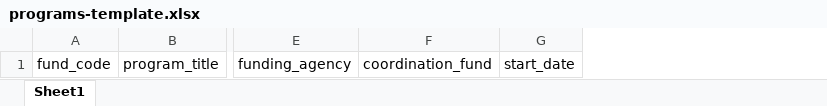
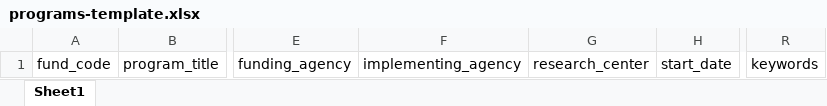
Before and after one commit to arkeensalvador/RTMS, an Excel workbook: public/import-templates/programs-template.xlsx, sheet Sheet1, drawn as a sheet; only a part is shown, gaps mark what is left out; values as stored, in another font and other column widths than the file's, no borders; removed rows and columns are numbered as before the commit, all else as after; the diff names each change by its address in the sheet, - before the commit and + after, or states it on an @@ line.

```diff
--- a/public/import-templates/programs-template.xlsx (sheet Sheet1)
+++ b/public/import-templates/programs-template.xlsx (sheet Sheet1)
-column F, row 1: coordination_fund
+column F, row 1: implementing_agency
+column G, row 1: research_center
+column R, row 1: keywords
```
Also changed, not shown: storage/import-templates/programs-template.xlsx, 3 other files.
